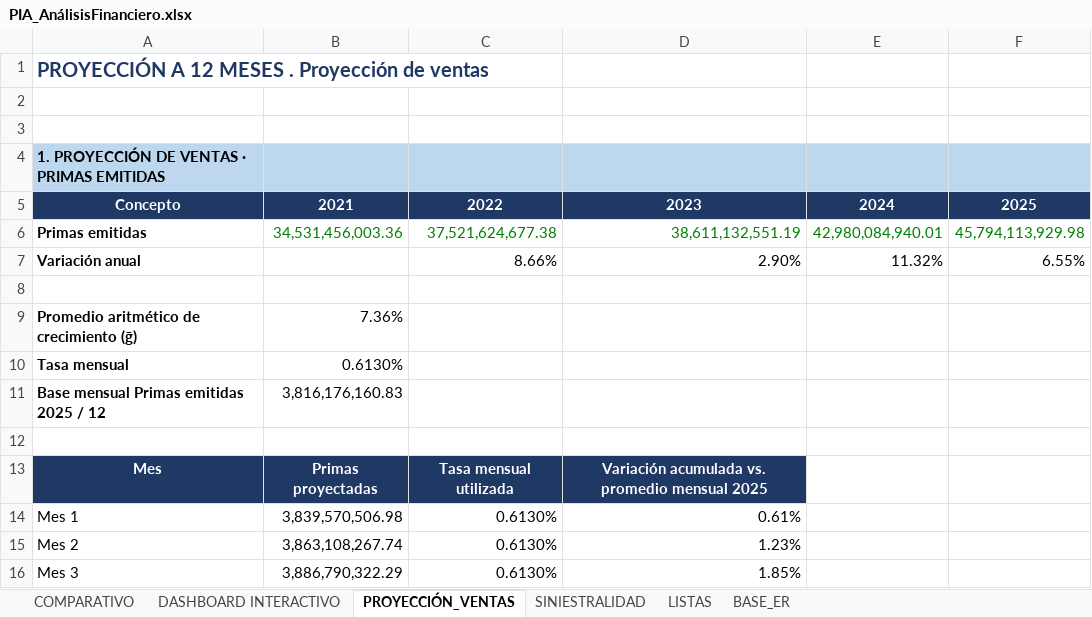
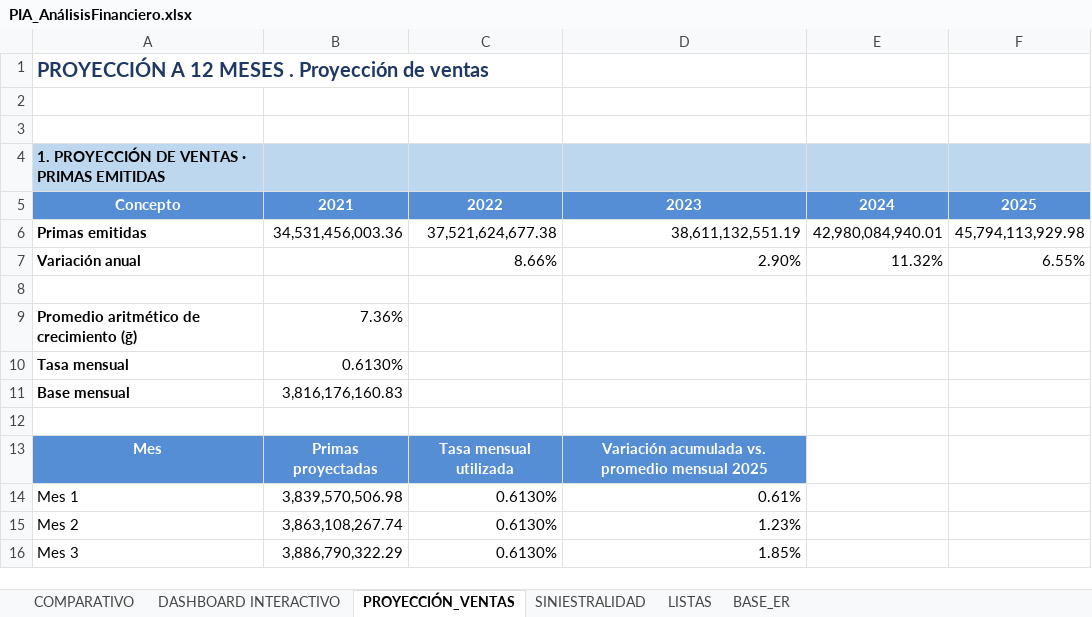
Before and after one commit to migohcgit/PIA_Conta, an Excel workbook: Entregables PIA/PIA_AnálisisFinanciero.xlsx, sheet PROYECCIÓN_VENTAS, drawn as a sheet; only a part is shown; values as stored, in another font and other column widths than the file's, no borders; the diff names each change by its address in the sheet, - before the commit and + after, or states it on an @@ line.

```diff
--- a/Entregables PIA/PIA_AnálisisFinanciero.xlsx (sheet PROYECCIÓN_VENTAS)
+++ b/Entregables PIA/PIA_AnálisisFinanciero.xlsx (sheet PROYECCIÓN_VENTAS)
-A5:F5 fill: #1F3864
+A5:F5 fill: #558ED5
-B6:F6 text colour: #008000
+B6:F6 text colour: black
-A11: Base mensual Primas emitidas 2025 / 12
+A11: Base mensual
-A13:D13 fill: #1F3864
+A13:D13 fill: #558ED5
```
Also changed, not shown: sheet SINIESTRALIDAD, sheet COMPARATIVO.
